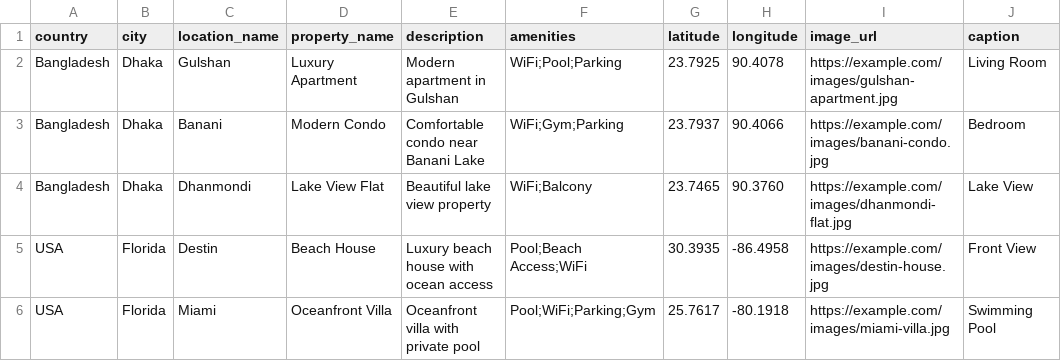
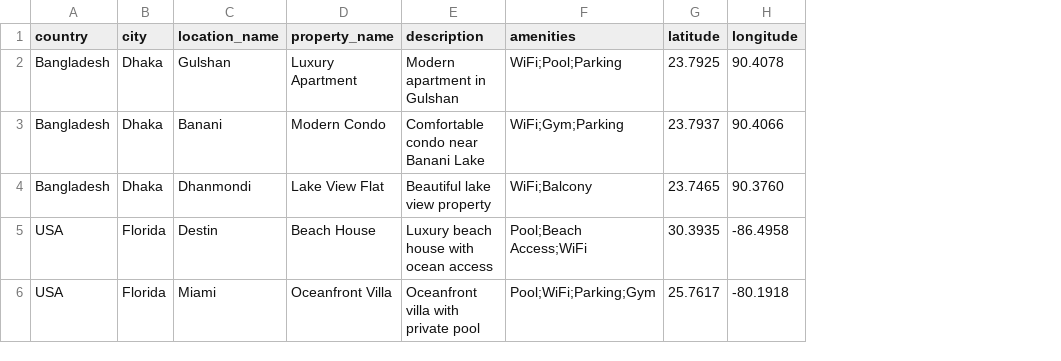
Before and after one commit to SadikMR/property-management-sadik, a CSV file: data/properties.csv, drawn as a sheet; the diff names each change by its address in the sheet, - before the commit and + after, or states it on an @@ line.

Commit message:
Fixed image preview for admin customization

```diff
--- a/data/properties.csv
+++ b/data/properties.csv
-column I (image_url), rows 2-6: https://example.com/images/gulshan-apartment.jpg | https://example.com/images/banani-condo.jpg | https://example.com/images/dhanmondi-flat.jpg | https://example.com/images/destin-house.jpg | https://example.com/images/miami-villa.jpg
-column J (caption), rows 2-6: Living Room | Bedroom | Lake View | Front View | Swimming Pool
```
Also changed, not shown: 5 other files.
